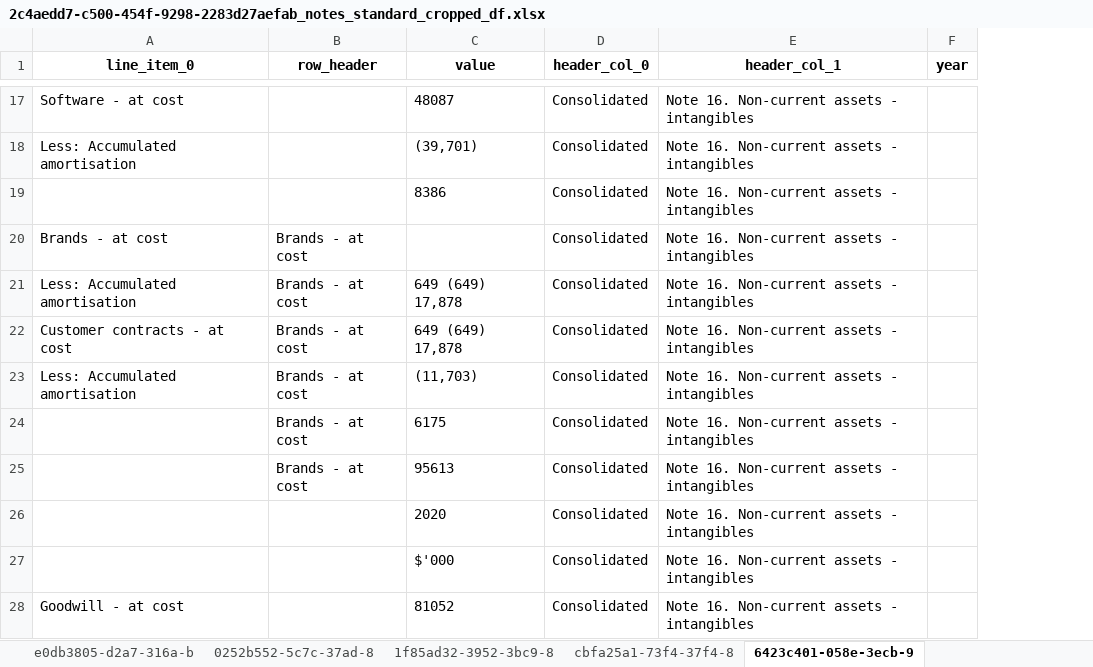
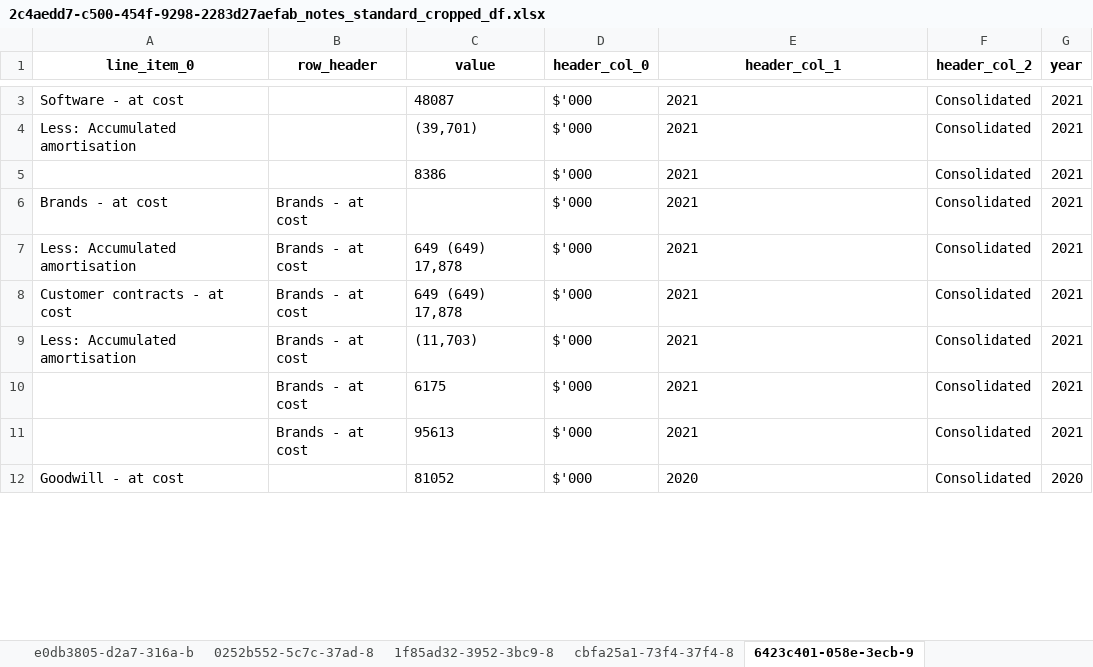
Before and after one commit to AI-paltan/main_page_processing, an Excel workbook: output/2c4aedd7-c500-454f-9298-2283d27aefab/2c4aedd7-c500-454f-9298-2283d27aefab_notes_standard_cropped_df.xlsx, sheet 6423c401-058e-3ecb-9, drawn as a sheet; only a part is shown, gaps mark what is left out; values as stored, in another font and other column widths than the file's, no borders; removed rows and columns are numbered as before the commit, all else as after; the diff covers the shown part only; the diff names each change by its address in the sheet, - before the commit and + after, or states it on an @@ line.

```diff
--- a/output/2c4aedd7-c500-454f-9298-2283d27aefab/2c4aedd7-c500-454f-9298-2283d27aefab_notes_standard_cropped_df.xlsx (sheet 6423c401-058e-3ecb-9)
+++ b/output/2c4aedd7-c500-454f-9298-2283d27aefab/2c4aedd7-c500-454f-9298-2283d27aefab_notes_standard_cropped_df.xlsx (sheet 6423c401-058e-3ecb-9)
+column F (header_col_2), rows 3-4: Consolidated | Consolidated; rows 6-9: all Consolidated; row 12: Consolidated
-D3:D4 (header_col_0): Consolidated
+D3:D4 (header_col_0): $'000
-E3:E4 (header_col_1): Note 16. Non-current assets - intangibles
+E3:E4 (header_col_1): 2021
-G3:G4 (year): (empty)
+G3:G4 (year): 2021
-row 19:  |  | 8386 | Consolidated | Note 16. Non-current assets - intangibles
+row 5:  |  | 8386 | $'000 | 2021 | Consolidated | 2021
-D6:D9 (header_col_0): Consolidated
+D6:D9 (header_col_0): $'000
-E6:E9 (header_col_1): Note 16. Non-current assets - intangibles
+E6:E9 (header_col_1): 2021
-G6:G9 (year): (empty)
+G6:G9 (year): 2021
-row 24:  | Brands - at cost | 6175 | Consolidated | Note 16. Non-current assets - intangibles
-row 25:  | Brands - at cost | 95613 | Consolidated | Note 16. Non-current assets - intangibles
-row 26:  |  | 2020 | Consolidated | Note 16. Non-current assets - intangibles
-row 27:  |  | $'000 | Consolidated | Note 16. Non-current assets - intangibles
+row 10:  | Brands - at cost | 6175 | $'000 | 2021 | Consolidated | 2021
+row 11:  | Brands - at cost | 95613 | $'000 | 2021 | Consolidated | 2021
-D12 (header_col_0): Consolidated
+D12 (header_col_0): $'000
-E12 (header_col_1): Note 16. Non-current assets - intangibles
+E12 (header_col_1): 2020
-G12 (year): (empty)
+G12 (year): 2020
```
Also changed, not shown: 3 added rows, 17 removed rows and 21 edited cells elsewhere in this sheet, sheet 2f3d3a69-05ad-341a-a, sheet 1a13d19a-33e7-36aa-b, sheet 0252b552-5c7c-37ad-8, sheet 5652ebe0-b7c2-31ba-b, sheet cfe1d1e4-c0f2-38de-8, sheet 44919019-e3b6-31d2-a, 11 more sheets, output/2c4aedd7-c500-454f-9298-2283d27aefab/2c4aedd7-c500-454f-9298-2283d27aefab_main_pages.xlsx, output/2c4aedd7-c500-454f-9298-2283d27aefab/2c4aedd7-c500-454f-9298-2283d27aefab_notes_cropped_df.xlsx, 33 other files.
